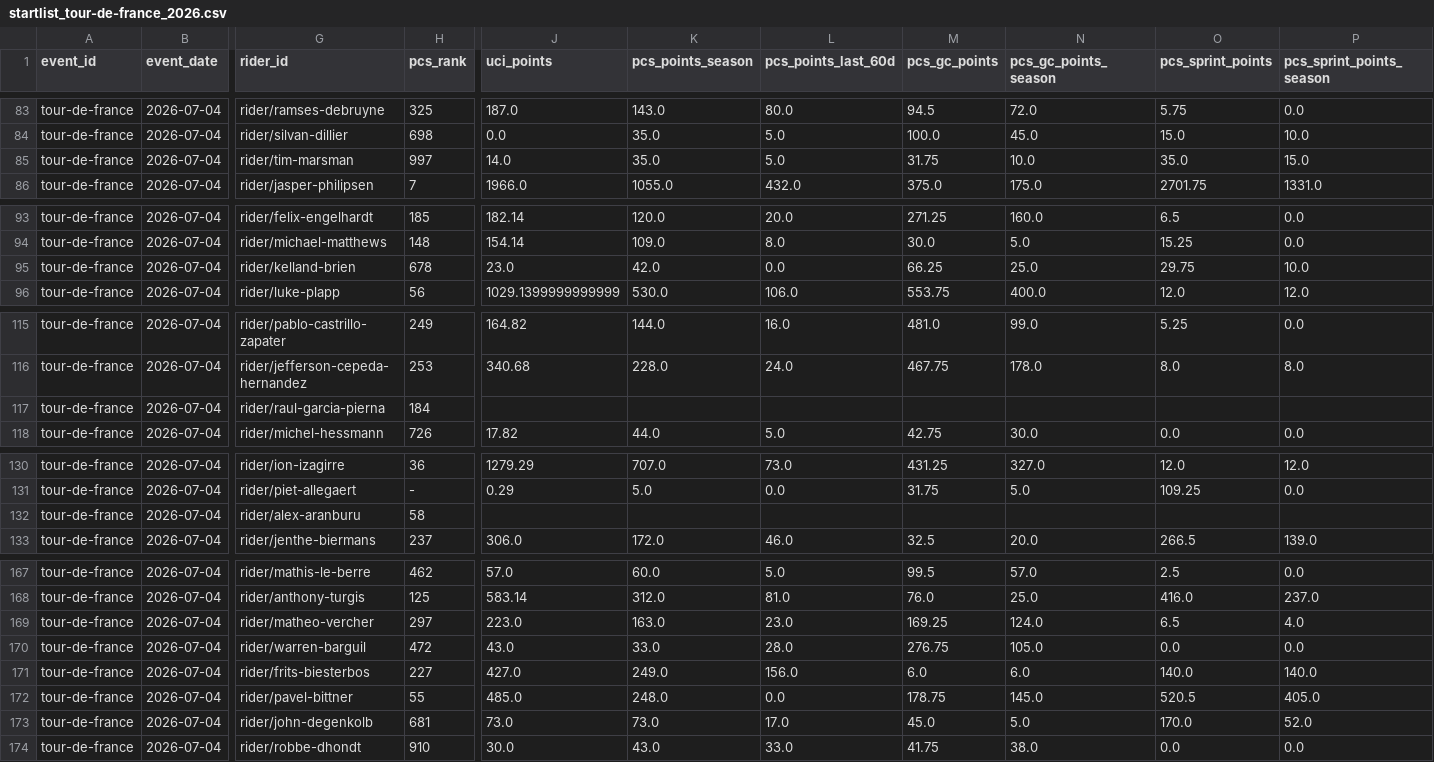
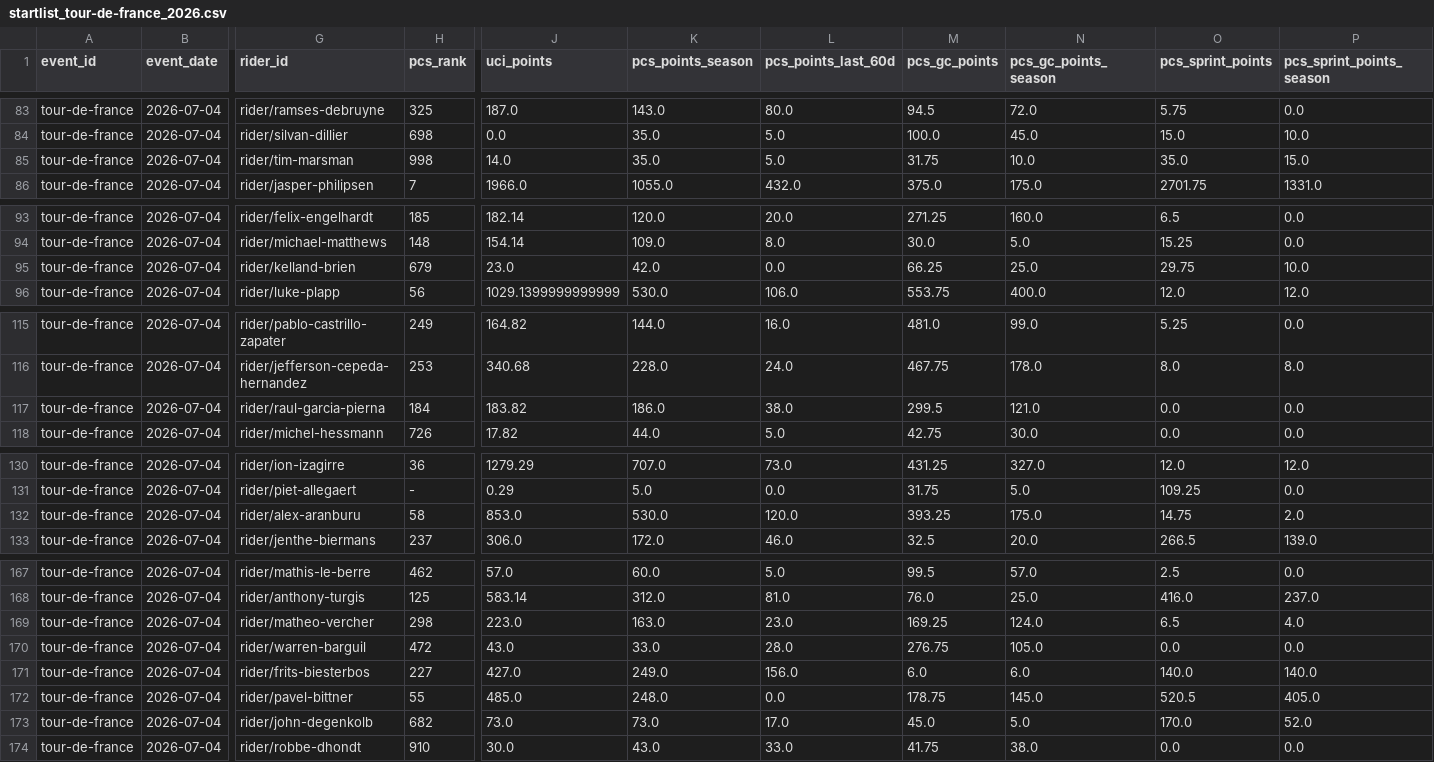
Before and after one commit to Thomassegers14/tourmanager-scraper, a CSV file: data/processed/startlists/startlist_tour-de-france_2026.csv, drawn as a sheet; only a part is shown, gaps mark what is left out; the diff covers the shown part only; the diff names each change by its address in the sheet, - before the commit and + after, or states it on an @@ line.

```diff
--- a/data/processed/startlists/startlist_tour-de-france_2026.csv
+++ b/data/processed/startlists/startlist_tour-de-france_2026.csv
-H85 (pcs_rank): 997
+H85 (pcs_rank): 998
-H95 (pcs_rank): 678
+H95 (pcs_rank): 679
-J117 (uci_points): (empty)
+J117 (uci_points): 183.82
-K117 (pcs_points_season): (empty)
+K117 (pcs_points_season): 186.0
-L117 (pcs_points_last_60d): (empty)
+L117 (pcs_points_last_60d): 38.0
-M117 (pcs_gc_points): (empty)
+M117 (pcs_gc_points): 299.5
-N117 (pcs_gc_points_season): (empty)
+N117 (pcs_gc_points_season): 121.0
-O117 (pcs_sprint_points): (empty)
+O117 (pcs_sprint_points): 0.0
-P117 (pcs_sprint_points_season): (empty)
+P117 (pcs_sprint_points_season): 0.0
-J132 (uci_points): (empty)
+J132 (uci_points): 853.0
-K132 (pcs_points_season): (empty)
+K132 (pcs_points_season): 530.0
-L132 (pcs_points_last_60d): (empty)
+L132 (pcs_points_last_60d): 120.0
-M132 (pcs_gc_points): (empty)
+M132 (pcs_gc_points): 393.25
-N132 (pcs_gc_points_season): (empty)
+N132 (pcs_gc_points_season): 175.0
-O132 (pcs_sprint_points): (empty)
+O132 (pcs_sprint_points): 14.75
-P132 (pcs_sprint_points_season): (empty)
+P132 (pcs_sprint_points_season): 2.0
-H169 (pcs_rank): 297
+H169 (pcs_rank): 298
-H173 (pcs_rank): 681
+H173 (pcs_rank): 682
```
Also changed, not shown: 1 edited cell elsewhere in this file, data/processed/startlists_favorites/startlist_tour-de-france_2026.csv.
